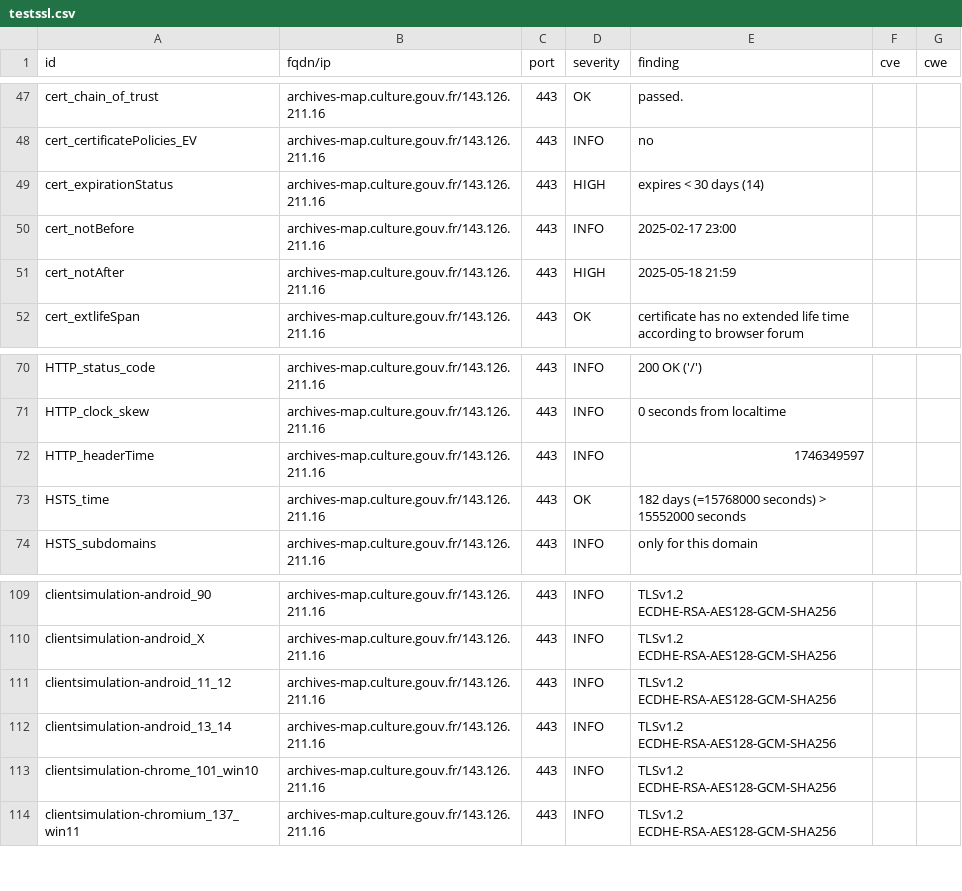
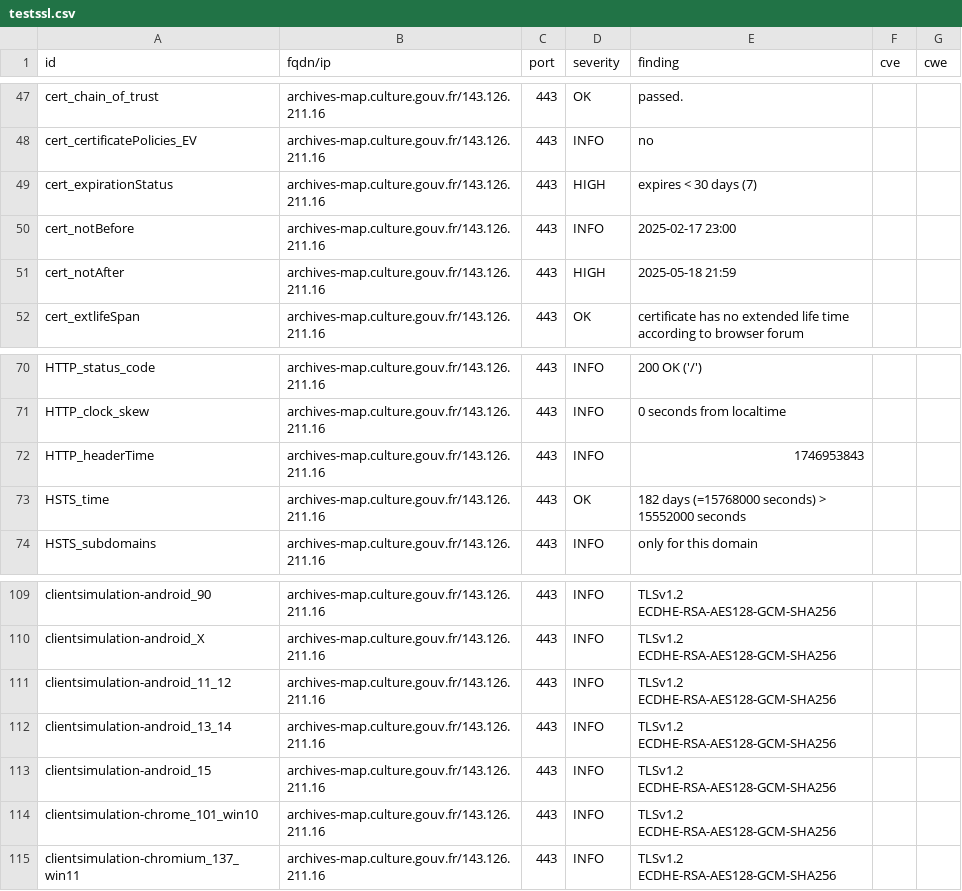
Before and after one commit to culturegouv/dashlord, a CSV file: results/aHR0cHM6Ly9hcmNoaXZlcy1tYXAuY3VsdHVyZS5nb3V2LmZyL24vZmFpcmUtdW5lLXJlY2hlcmNoZS9uOjE=/testssl.csv, drawn as a sheet; only a part is shown, gaps mark what is left out.

```diff
--- a/results/aHR0cHM6Ly9hcmNoaXZlcy1tYXAuY3VsdHVyZS5nb3V2LmZyL24vZmFpcmUtdW5lLXJlY2hlcmNoZS9uOjE=/testssl.csv
+++ b/results/aHR0cHM6Ly9hcmNoaXZlcy1tYXAuY3VsdHVyZS5nb3V2LmZyL24vZmFpcmUtdW5lLXJlY2hlcmNoZS9uOjE=/testssl.csv
@@ -48,3 +48,3 @@
 "cert_certificatePolicies_EV","archives-map.culture.gouv.fr/143.126.211.16","443","INFO","no","",""
-"cert_expirationStatus","archives-map.culture.gouv.fr/143.126.211.16","443","HIGH","expires < 30 days (14)","",""
+"cert_expirationStatus","archives-map.culture.gouv.fr/143.126.211.16","443","HIGH","expires < 30 days (7)","",""
 "cert_notBefore","archives-map.culture.gouv.fr/143.126.211.16","443","INFO","2025-02-17 23:00","",""
@@ -71,3 +71,3 @@
 "HTTP_clock_skew","archives-map.culture.gouv.fr/143.126.211.16","443","INFO","0 seconds from localtime","",""
-"HTTP_headerTime","archives-map.culture.gouv.fr/143.126.211.16","443","INFO","1746349597","",""
+"HTTP_headerTime","archives-map.culture.gouv.fr/143.126.211.16","443","INFO","1746953843","",""
 "HSTS_time","archives-map.culture.gouv.fr/143.126.211.16","443","OK","182 days (=15768000 seconds) > 15552000 seconds","",""
@@ -112,2 +112,3 @@
 "clientsimulation-android_13_14","archives-map.culture.gouv.fr/143.126.211.16","443","INFO","TLSv1.2 ECDHE-RSA-AES128-GCM-SHA256","",""
+"clientsimulation-android_15","archives-map.culture.gouv.fr/143.126.211.16","443","INFO","TLSv1.2 ECDHE-RSA-AES128-GCM-SHA256","",""
 "clientsimulation-chrome_101_win10","archives-map.culture.gouv.fr/143.126.211.16","443","INFO","TLSv1.2 ECDHE-RSA-AES128-GCM-SHA256","",""
```
Also changed, not shown: 8 other files.
